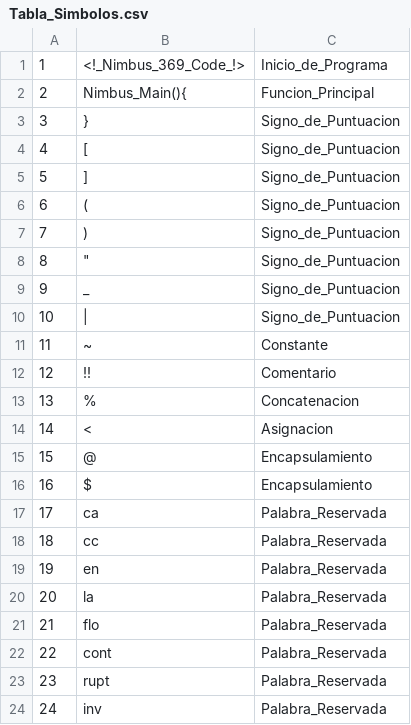
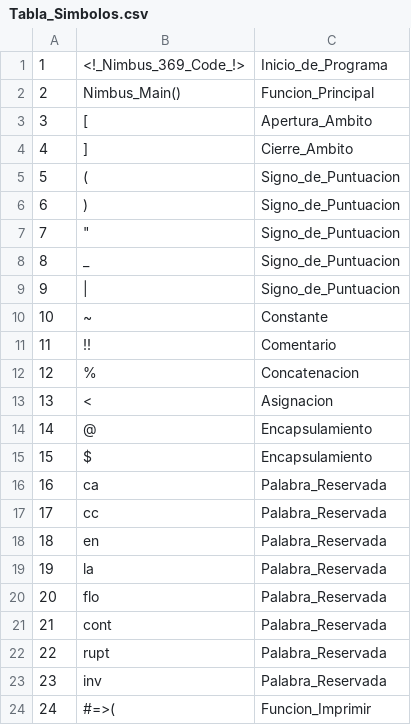
Before and after one commit to DeathCom/Modelo_Programacion_Sistemas, a CSV file: Tabla_Simbolos/Tabla_Simbolos.csv, drawn as a sheet; only a part is shown; the diff covers the shown part only.

Commit message:
Updata_Lexico
Intentando ambitos de lexico

```diff
--- a/Tabla_Simbolos/Tabla_Simbolos.csv
+++ b/Tabla_Simbolos/Tabla_Simbolos.csv
@@ -1,24 +1,24 @@
 1,<!_Nimbus_369_Code_!>,Inicio_de_Programa
-2,Nimbus_Main(){,Funcion_Principal
-3,},Signo_de_Puntuacion
-4,[,Signo_de_Puntuacion
-5,],Signo_de_Puntuacion
-6,(,Signo_de_Puntuacion
-7,),Signo_de_Puntuacion
-8,"""",Signo_de_Puntuacion
-9,_,Signo_de_Puntuacion
-10,|,Signo_de_Puntuacion
-11,~,Constante
-12,!!,Comentario
-13,%,Concatenacion
-14,<,Asignacion
-15,@,Encapsulamiento
-16,$,Encapsulamiento
-17,ca,Palabra_Reservada
-18,cc,Palabra_Reservada
-19,en,Palabra_Reservada
-20,la,Palabra_Reservada
-21,flo,Palabra_Reservada
-22,cont,Palabra_Reservada
-23,rupt,Palabra_Reservada
-24,inv,Palabra_Reservada
+2,Nimbus_Main(),Funcion_Principal
+3,[,Apertura_Ambito
+4,],Cierre_Ambito
+5,(,Signo_de_Puntuacion
+6,),Signo_de_Puntuacion
+7,"""",Signo_de_Puntuacion
+8,_,Signo_de_Puntuacion
+9,|,Signo_de_Puntuacion
+10,~,Constante
+11,!!,Comentario
+12,%,Concatenacion
+13,<,Asignacion
+14,@,Encapsulamiento
+15,$,Encapsulamiento
+16,ca,Palabra_Reservada
+17,cc,Palabra_Reservada
+18,en,Palabra_Reservada
+19,la,Palabra_Reservada
+20,flo,Palabra_Reservada
+21,cont,Palabra_Reservada
+22,rupt,Palabra_Reservada
+23,inv,Palabra_Reservada
+24,#=>(,Funcion_Imprimir
```
Also changed, not shown: 70 edited cells elsewhere in this file, 33 other files.
